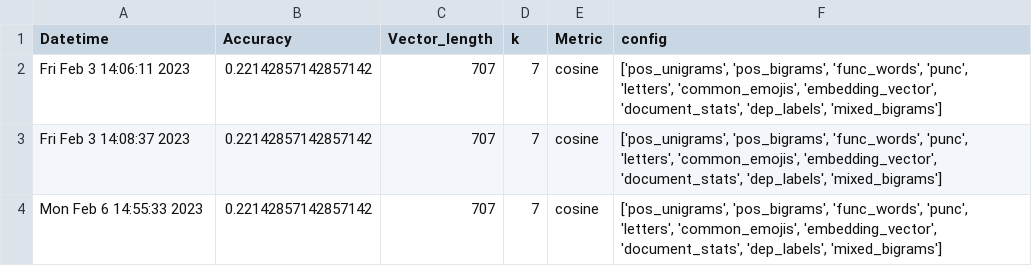
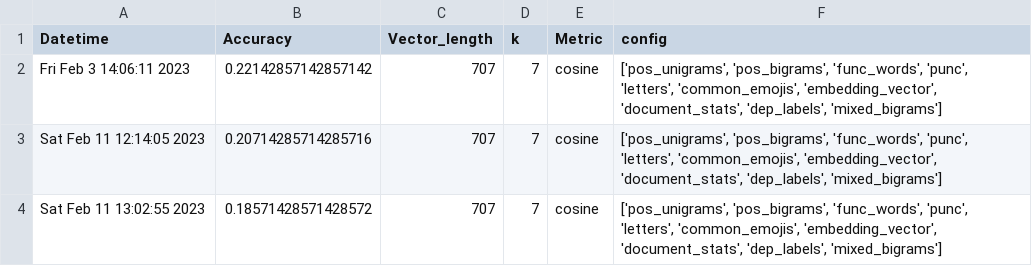
Before and after one commit to eric-sclafani/gram2vec, a CSV file: gram2vec/results/pan_dev_results.csv, drawn as a sheet.

```diff
--- a/gram2vec/results/pan_dev_results.csv
+++ b/gram2vec/results/pan_dev_results.csv
@@ -2,3 +2,3 @@ Datetime,Accuracy,Vector_length,k,Metric,config
 Fri Feb  3 14:06:11 2023,0.22142857142857142,707,7,cosine,"['pos_unigrams', 'pos_bigrams', 'func_words', 'punc', 'letters', 'common_emojis', 'embedding_vector', 'document_stats', 'dep_labels', 'mixed_bigrams']"
-Fri Feb  3 14:08:37 2023,0.22142857142857142,707,7,cosine,"['pos_unigrams', 'pos_bigrams', 'func_words', 'punc', 'letters', 'common_emojis', 'embedding_vector', 'document_stats', 'dep_labels', 'mixed_bigrams']"
-Mon Feb  6 14:55:33 2023,0.22142857142857142,707,7,cosine,"['pos_unigrams', 'pos_bigrams', 'func_words', 'punc', 'letters', 'common_emojis', 'embedding_vector', 'document_stats', 'dep_labels', 'mixed_bigrams']"
+Sat Feb 11 12:14:05 2023,0.20714285714285716,707,7,cosine,"['pos_unigrams', 'pos_bigrams', 'func_words', 'punc', 'letters', 'common_emojis', 'embedding_vector', 'document_stats', 'dep_labels', 'mixed_bigrams']"
+Sat Feb 11 13:02:55 2023,0.18571428571428572,707,7,cosine,"['pos_unigrams', 'pos_bigrams', 'func_words', 'punc', 'letters', 'common_emojis', 'embedding_vector', 'document_stats', 'dep_labels', 'mixed_bigrams']"
```
Also changed, not shown: gram2vec/results/pan_dev_bin_results.csv, 3 other files.
